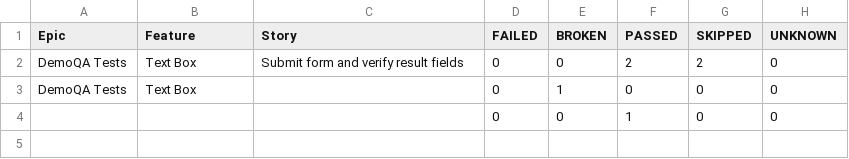
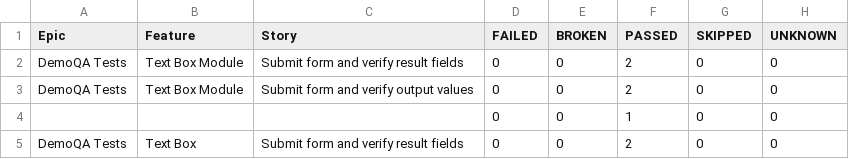
Before and after one commit to Pramila91/DemoQA_Automation, a CSV file: data/behaviors.csv, drawn as a sheet.

```diff
--- a/data/behaviors.csv
+++ b/data/behaviors.csv
@@ -1,4 +1,5 @@
 "Epic","Feature","Story","FAILED","BROKEN","PASSED","SKIPPED","UNKNOWN"
-"DemoQA Tests","Text Box","Submit form and verify result fields","0","0","2","2","0"
-"DemoQA Tests","Text Box","","0","1","0","0","0"
+"DemoQA Tests","Text Box Module","Submit form and verify result fields","0","0","2","0","0"
+"DemoQA Tests","Text Box Module","Submit form and verify output values","0","0","2","0","0"
 "","","","0","0","1","0","0"
+"DemoQA Tests","Text Box","Submit form and verify result fields","0","0","2","0","0"
```
Also changed, not shown: data/suites.csv, 41 other files.
